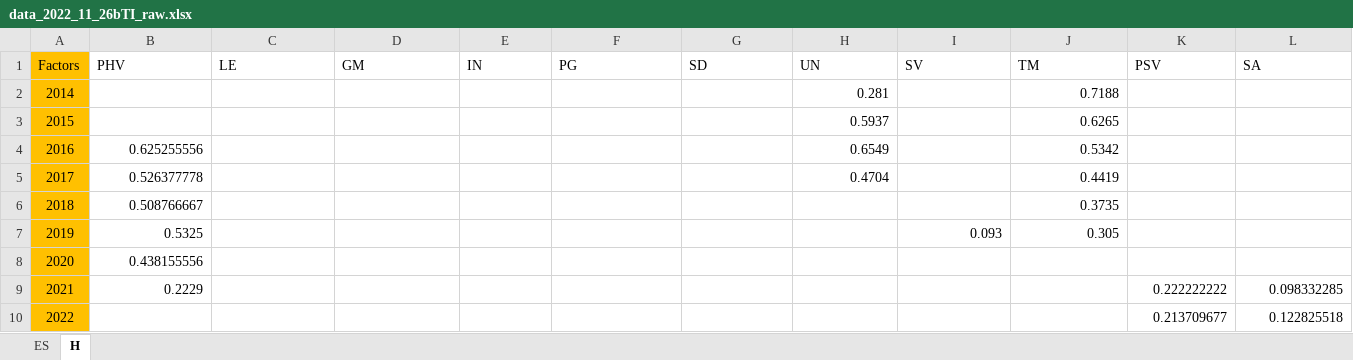
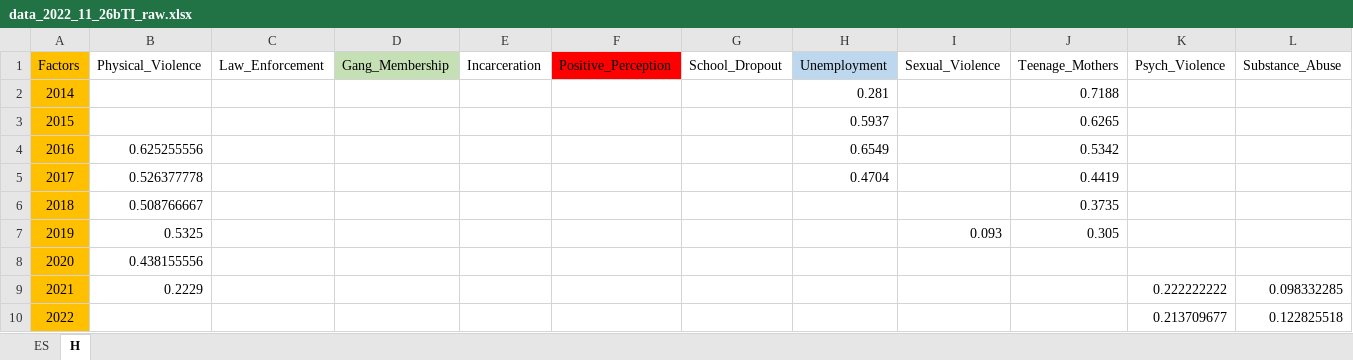
Before and after one commit to tigusa1/USAID_WV_GitHub, an Excel workbook: data_2022_11_26bTI_raw.xlsx, sheet H, drawn as a sheet; only a part is shown; values as stored, in another font and other column widths than the file's, no borders; the diff covers the shown part only; the diff names each change by its address in the sheet, - before the commit and + after, or states it on an @@ line.

```diff
--- a/data_2022_11_26bTI_raw.xlsx (sheet H)
+++ b/data_2022_11_26bTI_raw.xlsx (sheet H)
-B1: PHV
+B1: Physical_Violence
-C1: LE
+C1: Law_Enforcement
-D1: GM
+D1: Gang_Membership
-D1 fill: none
+D1 fill: #C5E0B4
-E1: IN
+E1: Incarceration
-F1: PG
+F1: Positive_Perception
-F1 fill: none
+F1 fill: #FF0000
-G1: SD
+G1: School_Dropout
-H1: UN
+H1: Unemployment
-H1 fill: none
+H1 fill: #BDD7EE
-I1: SV
+I1: Sexual_Violence
-J1: TM
+J1: Teenage_Mothers
-K1: PSV
+K1: Psych_Violence
-L1: SA
+L1: Substance_Abuse
```
Also changed, not shown: 1 edited cell elsewhere in this sheet, sheet ES, 6 other files.
